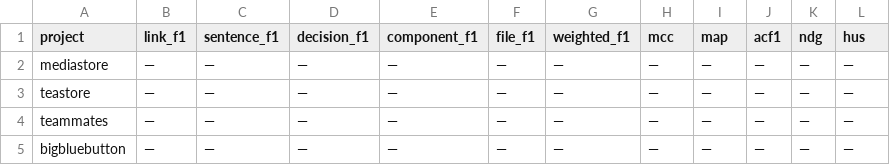
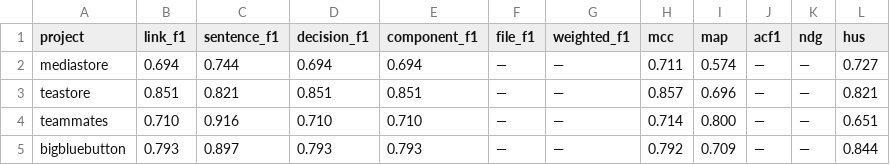
Before and after one commit to SoftHeinrich/transarc-emp, a CSV file: reports/metrics_sad-sam.csv, drawn as a sheet; only a part is shown; the diff covers the shown part only.

Commit message:
feat(04-01): implement sad-sam metric row (link/sentence/component + MCC/MAP/HUS)
- link_f1=decision_f1 from calc_metrics on raw (modelElementID, sentence) pairs
- sentence_f1 via shared-component set transform + calc_metrics
- component_f1 by collapsing ids to component names
- MCC/MAP/HUS from new_metrics_analysis (HUS flipped to group by sentence)
- file/weighted/ACF1/NDG = N/A (no enrollment for sad-sam)
- verified vs NEW_METRICS_REPORT.md: MCC, MAP, HUS all match published values

```diff
--- a/reports/metrics_sad-sam.csv
+++ b/reports/metrics_sad-sam.csv
@@ -1,5 +1,5 @@
 project,link_f1,sentence_f1,decision_f1,component_f1,file_f1,weighted_f1,mcc,map,acf1,ndg,hus
-mediastore,—,—,—,—,—,—,—,—,—,—,—
-teastore,—,—,—,—,—,—,—,—,—,—,—
-teammates,—,—,—,—,—,—,—,—,—,—,—
-bigbluebutton,—,—,—,—,—,—,—,—,—,—,—
+mediastore,0.694,0.744,0.694,0.694,—,—,0.711,0.574,—,—,0.727
+teastore,0.851,0.821,0.851,0.851,—,—,0.857,0.696,—,—,0.821
+teammates,0.710,0.916,0.710,0.710,—,—,0.714,0.800,—,—,0.651
+bigbluebutton,0.793,0.897,0.793,0.793,—,—,0.792,0.709,—,—,0.844
```
Also changed, not shown: 14 edited cells elsewhere in this file, 2 other files.
